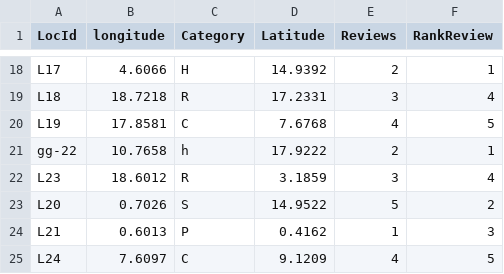
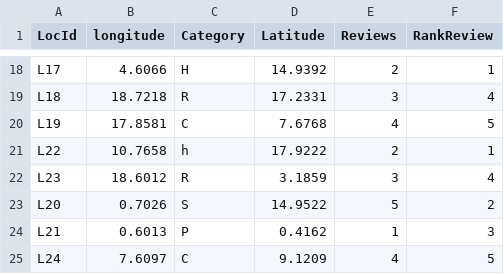
Before and after one commit to KhanhHua2102/CITS1401-Project2, a CSV file: Locations.csv, drawn as a sheet; only a part is shown, gaps mark what is left out; the diff names each change by its address in the sheet, - before the commit and + after, or states it on an @@ line.

```diff
--- a/Locations.csv
+++ b/Locations.csv
-A21 (LocId): gg-22
+A21 (LocId): L22
```
Also changed, not shown: 1 other file.
